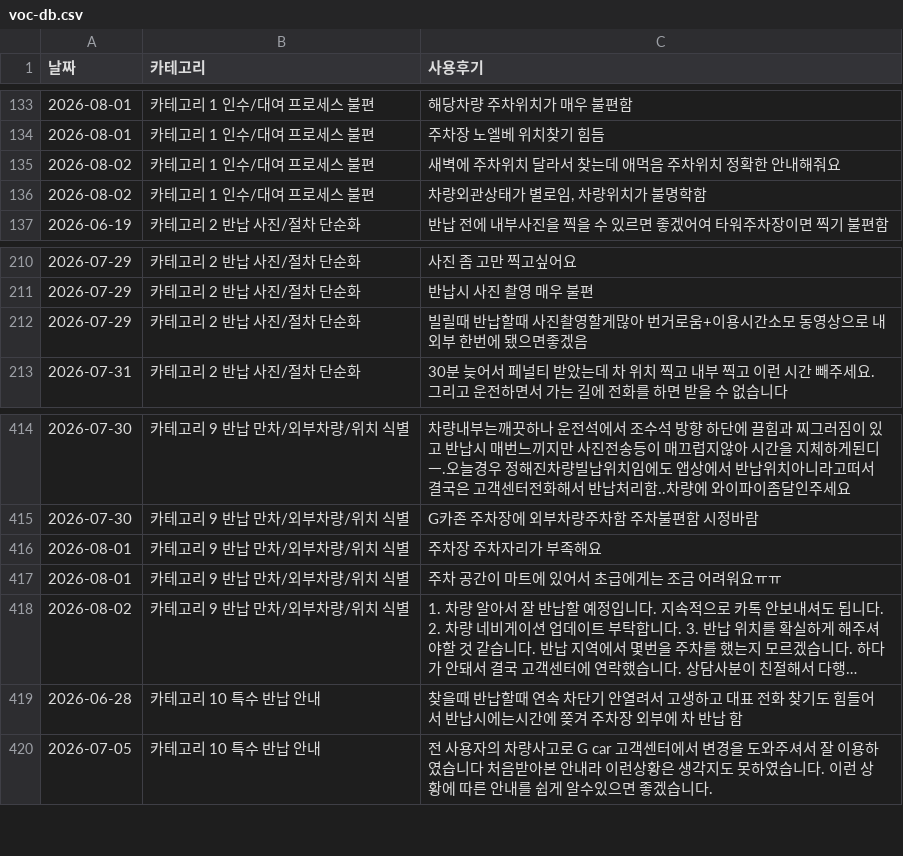
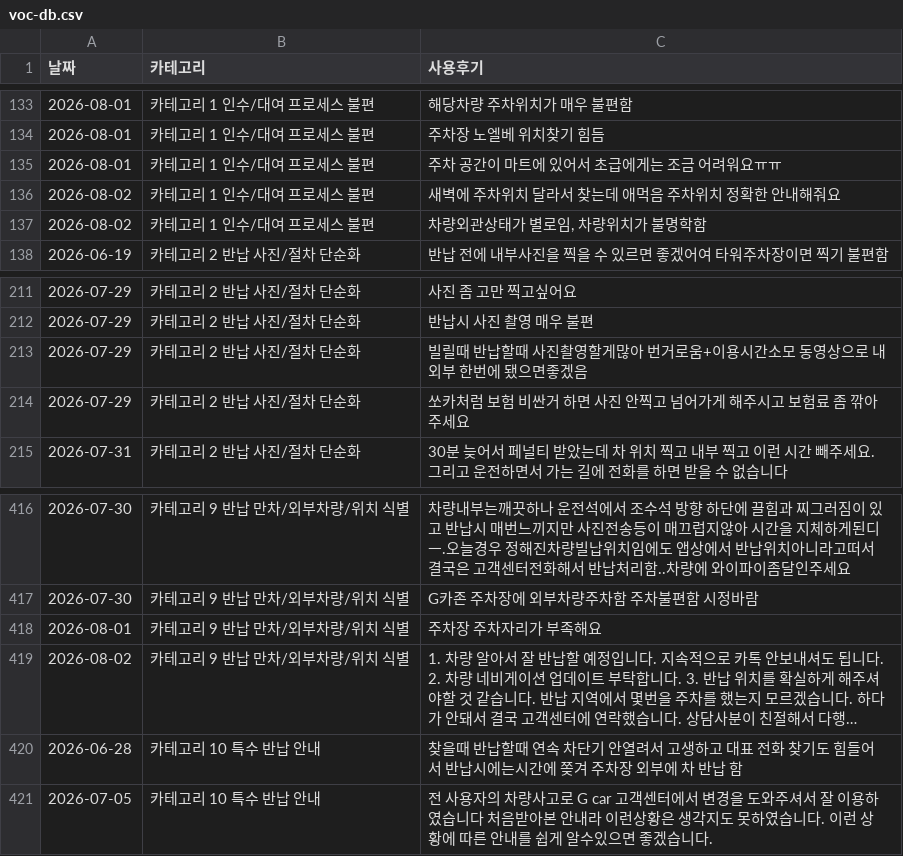
Before and after one commit to greencar-uxd/voc, a CSV file: voc-db.csv, drawn as a sheet; only a part is shown, gaps mark what is left out; long unchanged cells end in …; removed rows and columns are numbered as before the commit, all else as after; the diff names each change by its address in the sheet, - before the commit and + after, or states it on an @@ line.

```diff
--- a/voc-db.csv
+++ b/voc-db.csv
+row 135: 2026-08-01 | 카테고리 1 인수/대여 프로세스 불편 | 주차 공간이 마트에 있어서 초급에게는 조금 어려워요ㅠㅠ
+row 214: 2026-07-29 | 카테고리 2 반납 사진/절차 단순화 | 쏘카처럼 보험 비싼거 하면 사진 안찍고 넘어가게 해주시고 보험료 좀 깎아주세요
-row 417: 2026-08-01 | 카테고리 9 반납 만차/외부차량/위치 식별 | 주차 공간이 마트에 있어서 초급에게는 조금 어려워요ㅠㅠ
```
Also changed, not shown: 4 other files.
